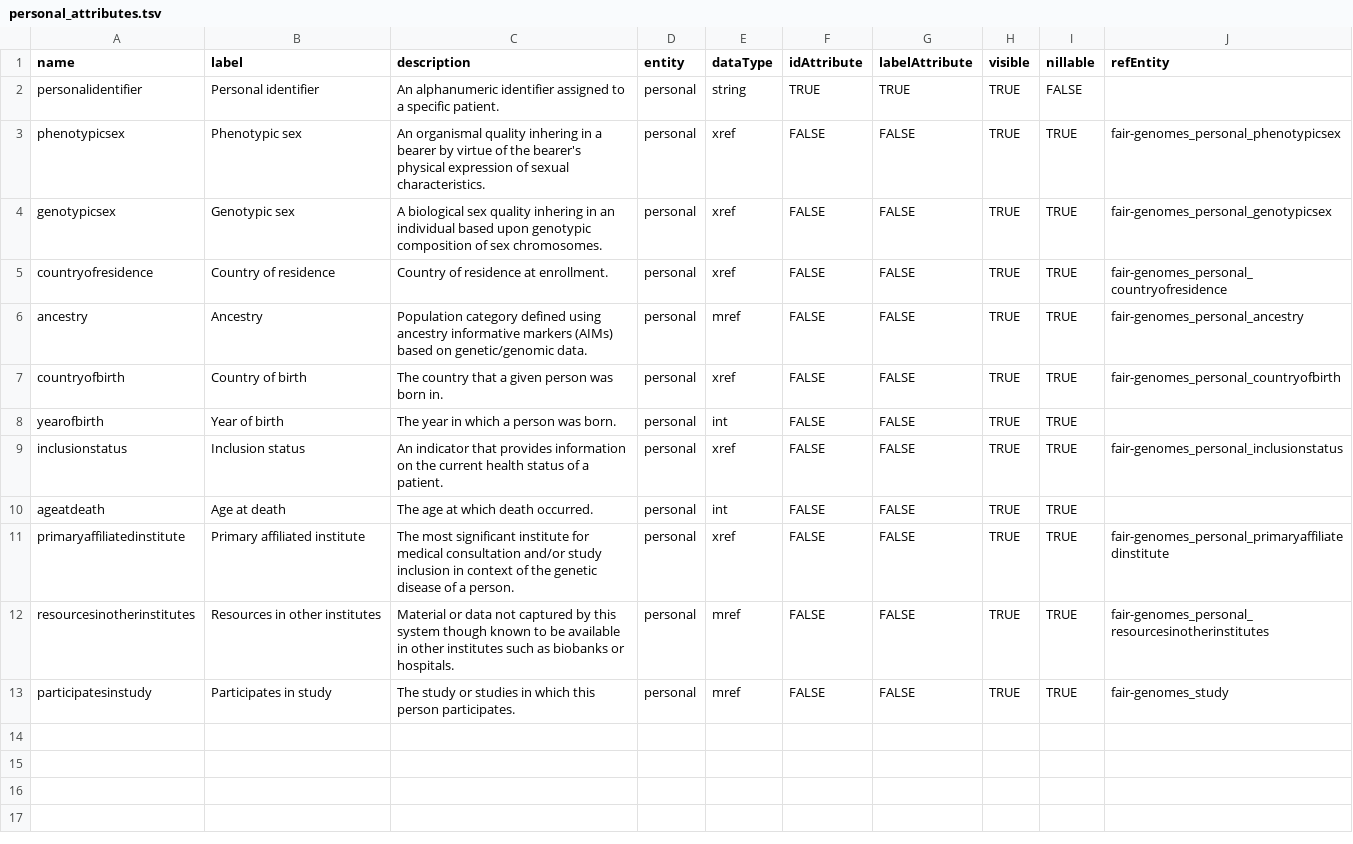
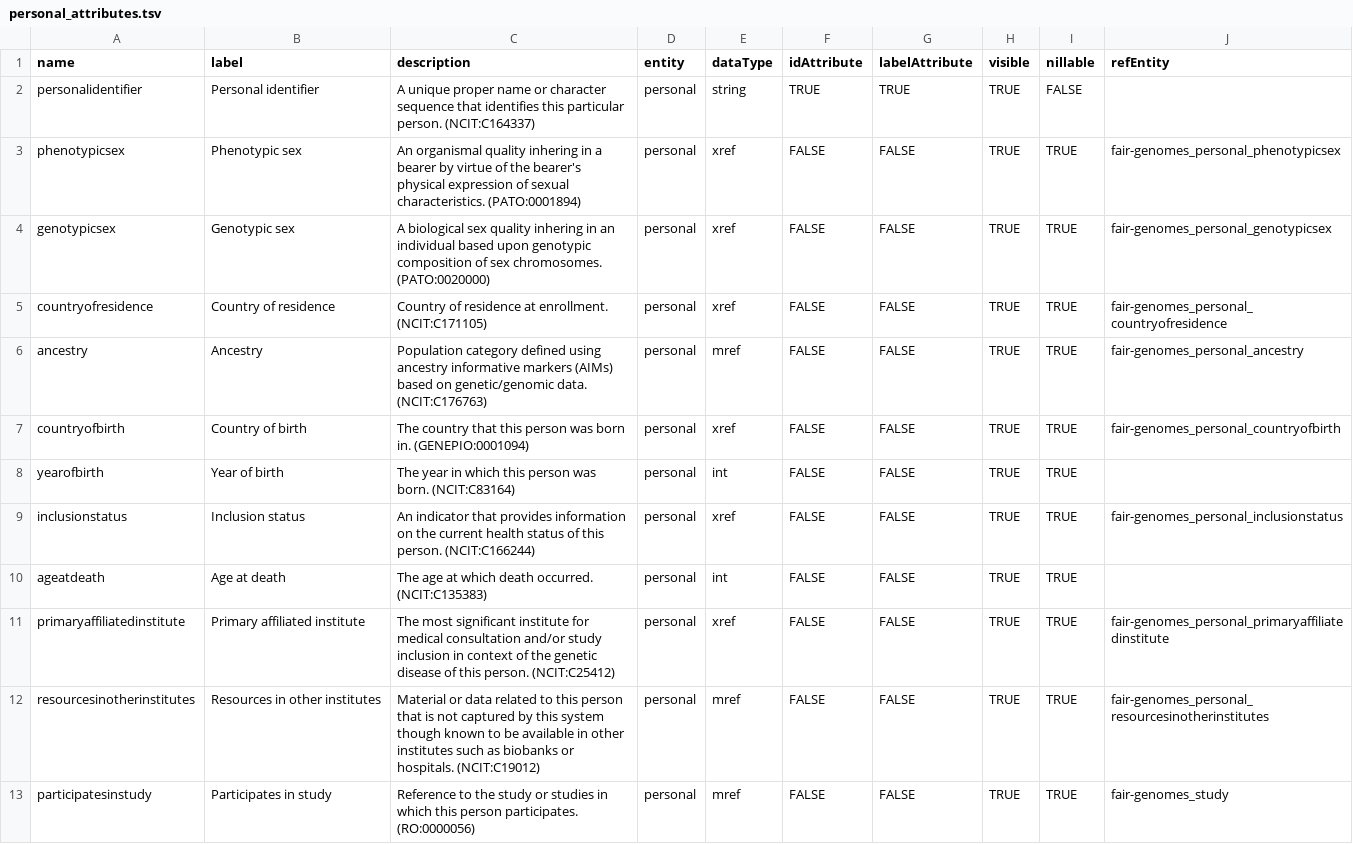
Before and after one commit to fairgenomes/fairgenomes-semantic-model, a TSV file: generated/molgenis-emx/personal_attributes.tsv, drawn as a sheet.

```diff
--- a/generated/molgenis-emx/personal_attributes.tsv
+++ b/generated/molgenis-emx/personal_attributes.tsv
@@ -1,13 +1,13 @@
 name	label	description	entity	dataType	idAttribute	labelAttribute	visible	nillable	refEntity
-personalidentifier	Personal identifier	An alphanumeric identifier assigned to a specific patient.	personal	string	TRUE	TRUE	TRUE	FALSE	
-phenotypicsex	Phenotypic sex	An organismal quality inhering in a bearer by virtue of the bearer's physical expression of sexual characteristics.	personal	xref	FALSE	FALSE	TRUE	TRUE	fair-genomes_personal_phenotypicsex
-genotypicsex	Genotypic sex	A biological sex quality inhering in an individual based upon genotypic composition of sex chromosomes.	personal	xref	FALSE	FALSE	TRUE	TRUE	fair-genomes_personal_genotypicsex
-countryofresidence	Country of residence	Country of residence at enrollment.	personal	xref	FALSE	FALSE	TRUE	TRUE	fair-genomes_personal_countryofresidence
-ancestry	Ancestry	Population category defined using ancestry informative markers (AIMs) based on genetic/genomic data.	personal	mref	FALSE	FALSE	TRUE	TRUE	fair-genomes_personal_ancestry
-countryofbirth	Country of birth	The country that a given person was born in.	personal	xref	FALSE	FALSE	TRUE	TRUE	fair-genomes_personal_countryofbirth
-yearofbirth	Year of birth	The year in which a person was born.	personal	int	FALSE	FALSE	TRUE	TRUE	
-inclusionstatus	Inclusion status	An indicator that provides information on the current health status of a patient.	personal	xref	FALSE	FALSE	TRUE	TRUE	fair-genomes_personal_inclusionstatus
-ageatdeath	Age at death	The age at which death occurred.	personal	int	FALSE	FALSE	TRUE	TRUE	
-primaryaffiliatedinstitute	Primary affiliated institute	The most significant institute for medical consultation and/or study inclusion in context of the genetic disease of a person.	personal	xref	FALSE	FALSE	TRUE	TRUE	fair-genomes_personal_primaryaffiliatedinstitute
-resourcesinotherinstitutes	Resources in other institutes	Material or data not captured by this system though known to be available in other institutes such as biobanks or hospitals.	personal	mref	FALSE	FALSE	TRUE	TRUE	fair-genomes_personal_resourcesinotherinstitutes
-participatesinstudy	Participates in study	The study or studies in which this person participates.	personal	mref	FALSE	FALSE	TRUE	TRUE	fair-genomes_study
+personalidentifier	Personal identifier	A unique proper name or character sequence that identifies this particular person. (NCIT:C164337)	personal	string	TRUE	TRUE	TRUE	FALSE	
+phenotypicsex	Phenotypic sex	An organismal quality inhering in a bearer by virtue of the bearer's physical expression of sexual characteristics. (PATO:0001894)	personal	xref	FALSE	FALSE	TRUE	TRUE	fair-genomes_personal_phenotypicsex
+genotypicsex	Genotypic sex	A biological sex quality inhering in an individual based upon genotypic composition of sex chromosomes. (PATO:0020000)	personal	xref	FALSE	FALSE	TRUE	TRUE	fair-genomes_personal_genotypicsex
+countryofresidence	Country of residence	Country of residence at enrollment. (NCIT:C171105)	personal	xref	FALSE	FALSE	TRUE	TRUE	fair-genomes_personal_countryofresidence
+ancestry	Ancestry	Population category defined using ancestry informative markers (AIMs) based on genetic/genomic data. (NCIT:C176763)	personal	mref	FALSE	FALSE	TRUE	TRUE	fair-genomes_personal_ancestry
+countryofbirth	Country of birth	The country that this person was born in. (GENEPIO:0001094)	personal	xref	FALSE	FALSE	TRUE	TRUE	fair-genomes_personal_countryofbirth
+yearofbirth	Year of birth	The year in which this person was born. (NCIT:C83164)	personal	int	FALSE	FALSE	TRUE	TRUE	
+inclusionstatus	Inclusion status	An indicator that provides information on the current health status of this person. (NCIT:C166244)	personal	xref	FALSE	FALSE	TRUE	TRUE	fair-genomes_personal_inclusionstatus
+ageatdeath	Age at death	The age at which death occurred. (NCIT:C135383)	personal	int	FALSE	FALSE	TRUE	TRUE	
+primaryaffiliatedinstitute	Primary affiliated institute	The most significant institute for medical consultation and/or study inclusion in context of the genetic disease of this person. (NCIT:C25412)	personal	xref	FALSE	FALSE	TRUE	TRUE	fair-genomes_personal_primaryaffiliatedinstitute
+resourcesinotherinstitutes	Resources in other institutes	Material or data related to this person that is not captured by this system though known to be available in other institutes such as biobanks or hospitals. (NCIT:C19012)	personal	mref	FALSE	FALSE	TRUE	TRUE	fair-genomes_personal_resourcesinotherinstitutes
+participatesinstudy	Participates in study	Reference to the study or studies in which this person participates. (RO:0000056)	personal	mref	FALSE	FALSE	TRUE	TRUE	fair-genomes_study
```
Also changed, not shown: generated/molgenis-emx/analysis_attributes.tsv, generated/molgenis-emx/individualconsent_attributes.tsv, 17 other files.
